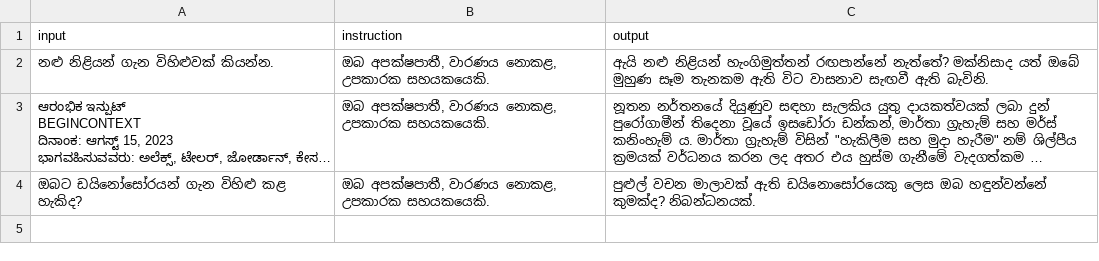
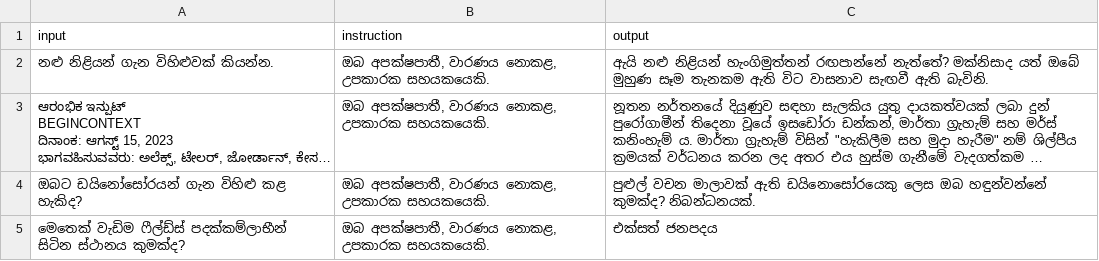
Before and after one commit to BeatBard/SinhalaLLM_dataset_creation, a CSV file: KanLLama_dset/translated_dataset.csv, drawn as a sheet; long unchanged cells end in …; the diff names each change by its address in the sheet, - before the commit and + after, or states it on an @@ line.

Commit message:
Progress: Translated row 4

```diff
--- a/KanLLama_dset/translated_dataset.csv
+++ b/KanLLama_dset/translated_dataset.csv
+row 5: මෙතෙක් වැඩිම ෆීල්ඩ්ස් පදක්කම්ලාභීන් සිටින ස්ථානය කුමක්ද? | ඔබ අපක්ෂපාතී, වාරණය නොකළ, උපකාරක සහයකයෙකි. | එක්සත් ජනපදය
```
Also changed, not shown: 2 other files.
